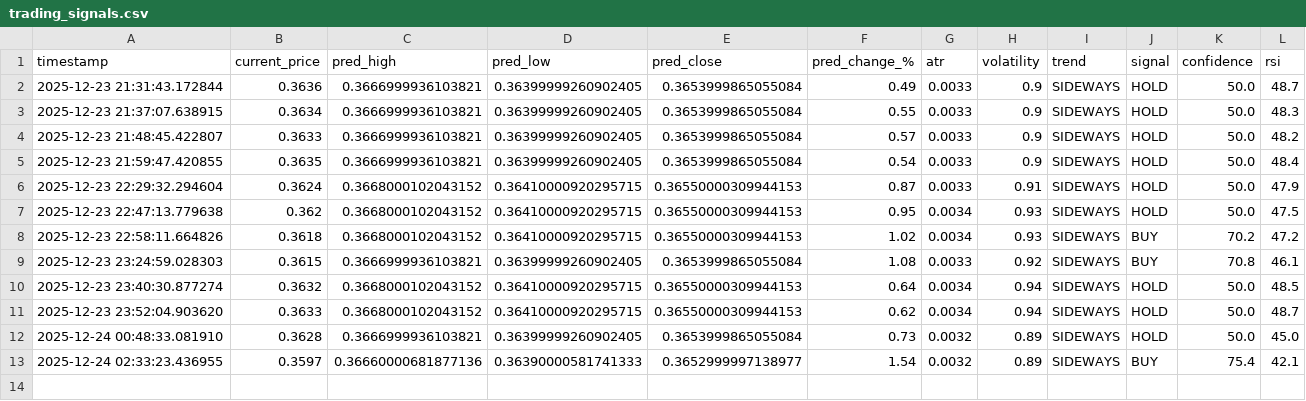
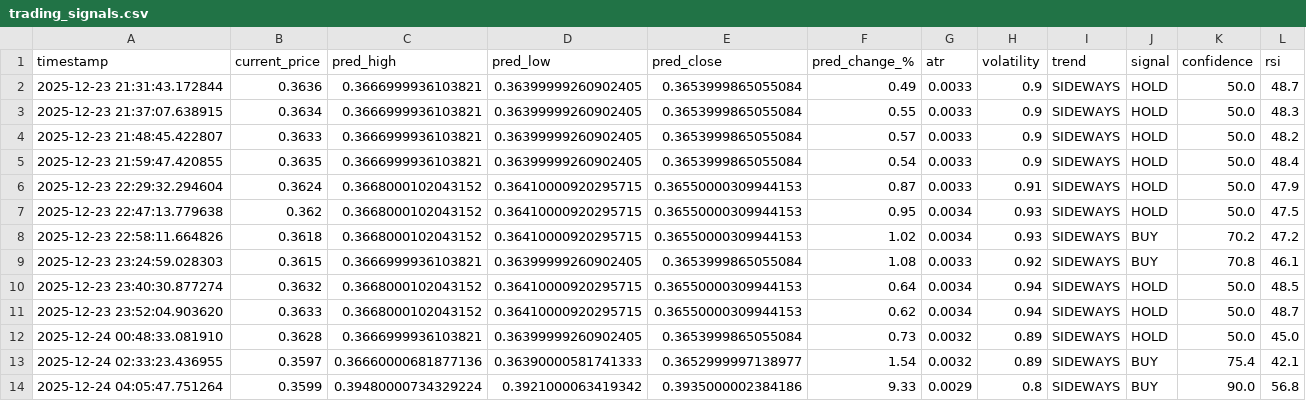
Before and after one commit to winningtrendingbots/winningtrendingbots.github.io, a CSV file: trading_signals.csv, drawn as a sheet; the diff names each change by its address in the sheet, - before the commit and + after, or states it on an @@ line.

```diff
--- a/trading_signals.csv
+++ b/trading_signals.csv
+row 14: 2025-12-24 04:05:47.751264 | 0.3599 | 0.39480000734329224 | 0.3921000063419342 | 0.3935000002384186 | 9.33 | 0.0029 | 0.8 | SIDEWAYS | BUY | 90.0 | 56.8
```
Also changed, not shown: 1 other file.
